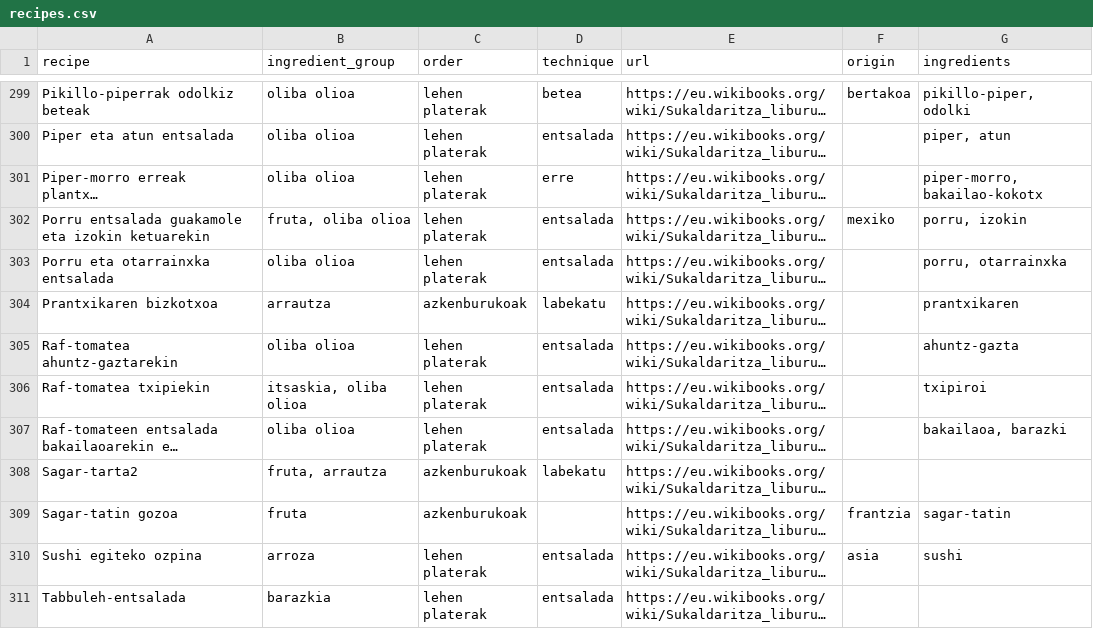
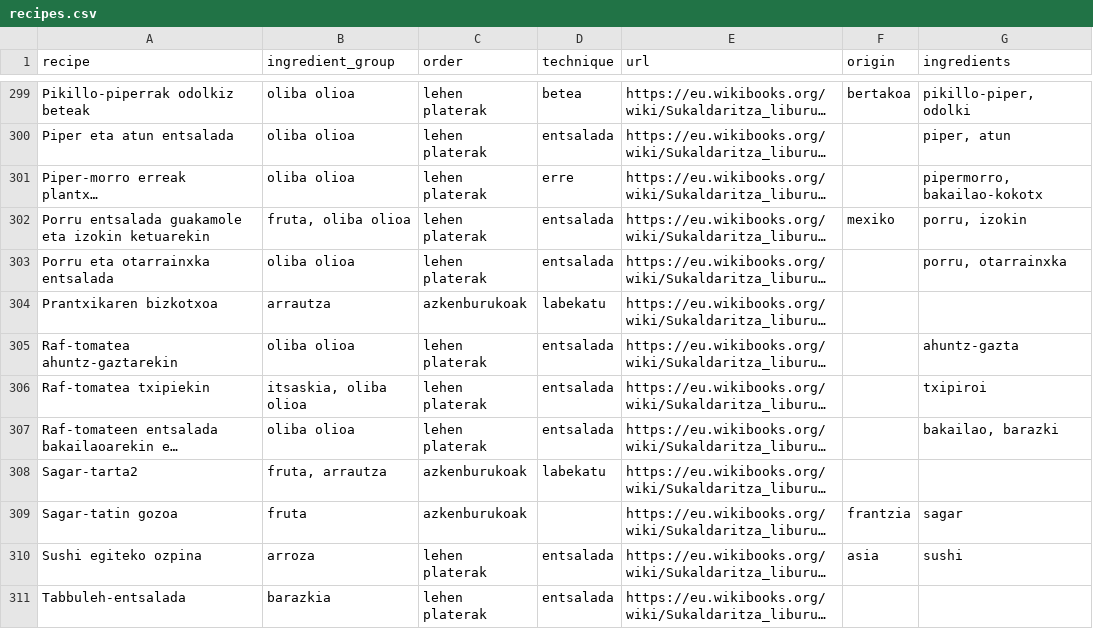
Before and after one commit to HaizeaRL/BASQUE_RECIPE_RAG_PROTOTYPE, a CSV file: data/recipes.csv, drawn as a sheet; only a part is shown, gaps mark what is left out; long unchanged cells end in …; the diff covers the shown part only; the diff names each change by its address in the sheet, - before the commit and + after, or states it on an @@ line.

```diff
--- a/data/recipes.csv
+++ b/data/recipes.csv
-G301 (ingredients): piper-morro, bakailao-kokotx
+G301 (ingredients): pipermorro, bakailao-kokotx
-G304 (ingredients): prantxikaren
+G304 (ingredients): (empty)
-G307 (ingredients): bakailaoa, barazki
+G307 (ingredients): bakailao, barazki
-G309 (ingredients): sagar-tatin
+G309 (ingredients): sagar
```
Also changed, not shown: 40 edited cells elsewhere in this file, 8 other files.
